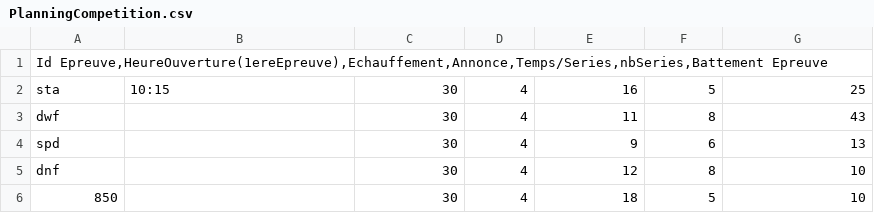
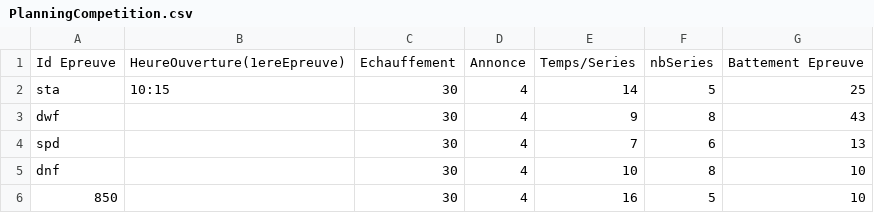
Before and after one commit to neokama/OpenApneeLyon, a CSV file: var/export/PlanningCompetition.csv, drawn as a sheet.

Commit message:
update planning ajusted time series

```diff
--- a/var/export/PlanningCompetition.csv
+++ b/var/export/PlanningCompetition.csv
@@ -1,6 +1,6 @@
-Id Epreuve,HeureOuverture(1ereEpreuve),Echauffement,Annonce,Temps/Series,nbSeries,Battement Epreuve
-sta;10:15;30;4;16;5;25
-dwf;;30;4;11;8;43
-spd;;30;4;9;6;13
-dnf;;30;4;12;8;10
-850;;30;4;18;5;10
+Id Epreuve;HeureOuverture(1ereEpreuve);Echauffement;Annonce;Temps/Series;nbSeries;Battement Epreuve
+sta;10:15;30;4;14;5;25
+dwf;;30;4;9;8;43
+spd;;30;4;7;6;13
+dnf;;30;4;10;8;10
+850;;30;4;16;5;10
```
Also changed, not shown: var/export/PlanningEpreuve.csv.
